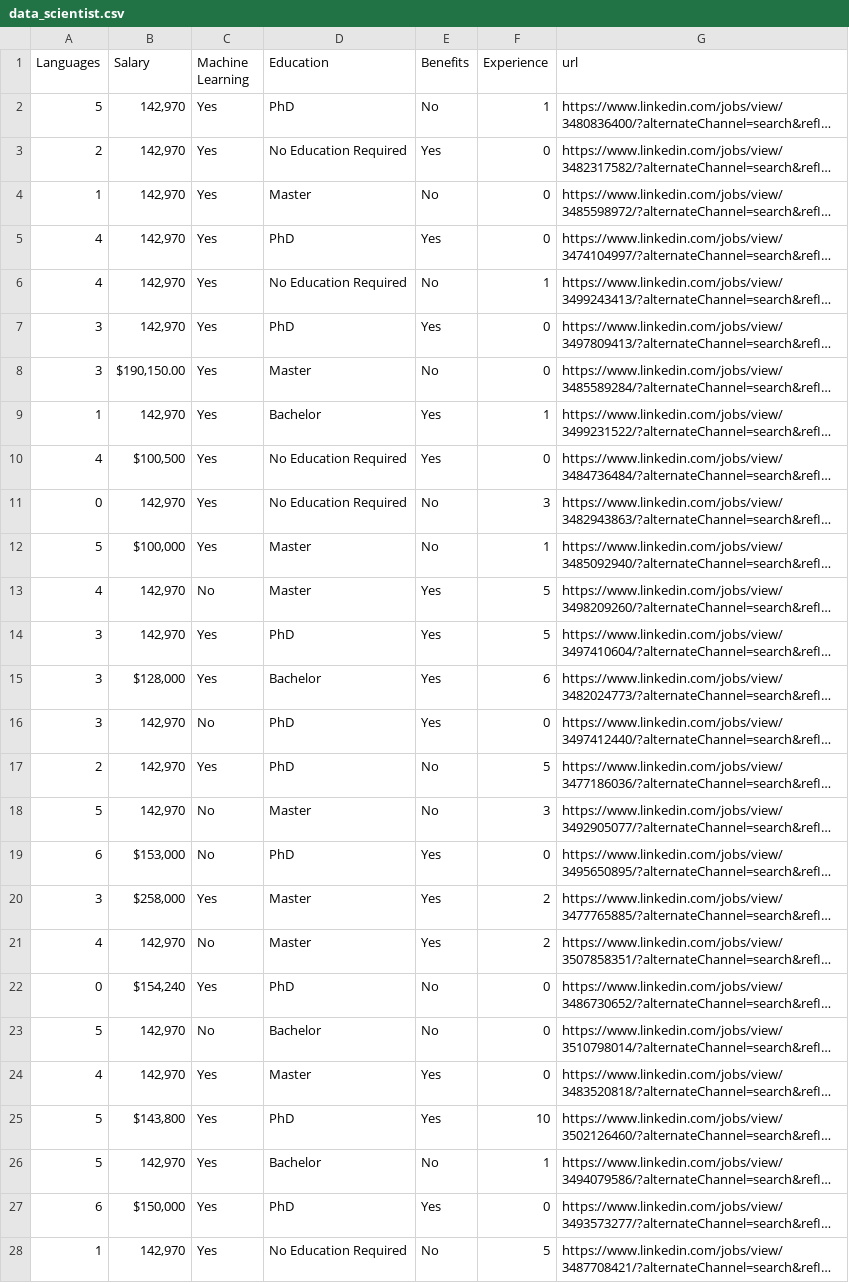
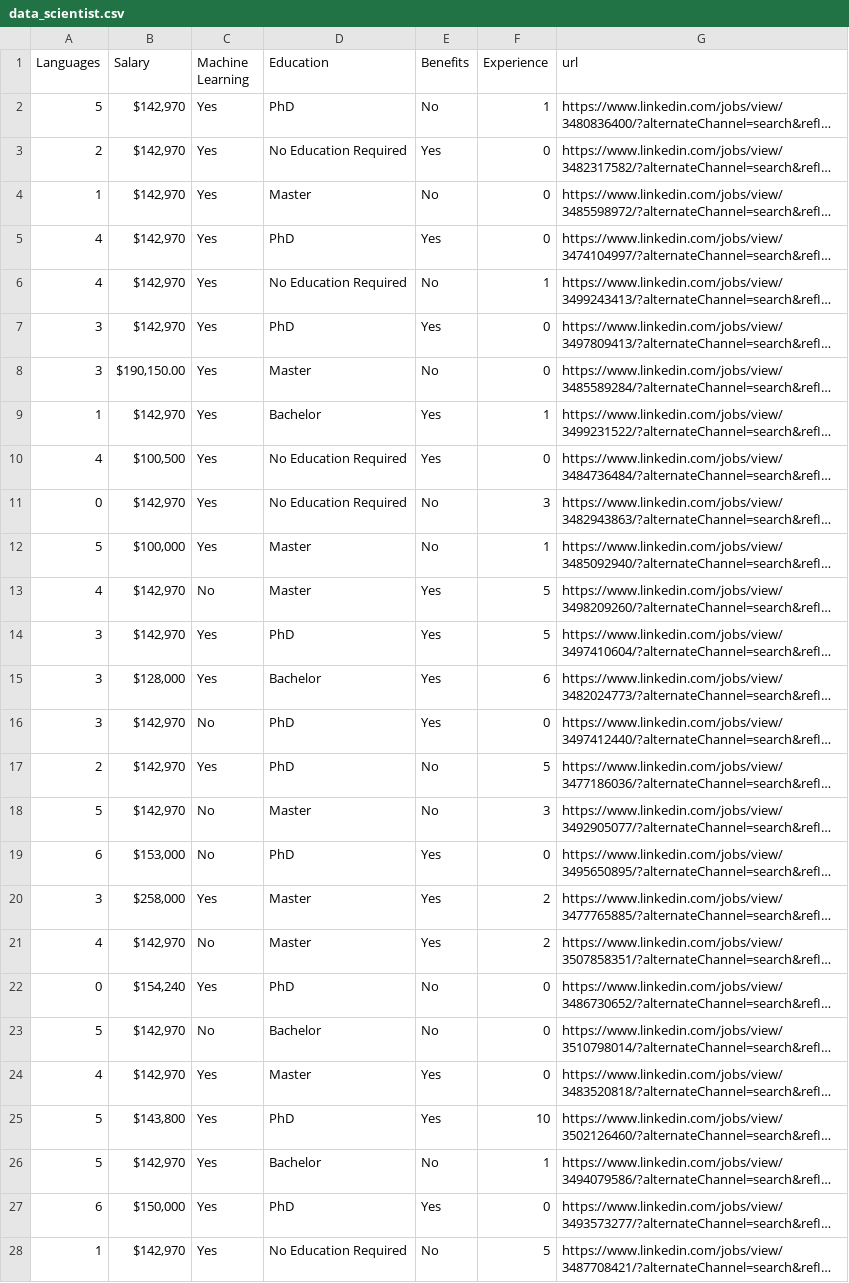
Before and after one commit to clwchanx/STA-141B, a CSV file: data_scientist.csv, drawn as a sheet; only a part is shown; long unchanged cells end in …; the diff covers the shown part only; the diff names each change by its address in the sheet, - before the commit and + after, or states it on an @@ line.

Commit message:
Update data_scientist.csv

```diff
--- a/data_scientist.csv
+++ b/data_scientist.csv
-B2:B7 (Salary): 142,970
+B2:B7 (Salary): $142,970
-B9 (Salary): 142,970
+B9 (Salary): $142,970
-B11 (Salary): 142,970
+B11 (Salary): $142,970
-B13:B14 (Salary): 142,970
+B13:B14 (Salary): $142,970
-B16:B18 (Salary): 142,970
+B16:B18 (Salary): $142,970
-B21 (Salary): 142,970
+B21 (Salary): $142,970
-B23:B24 (Salary): 142,970
+B23:B24 (Salary): $142,970
-B26 (Salary): 142,970
+B26 (Salary): $142,970
-B28 (Salary): 142,970
+B28 (Salary): $142,970
```
Also changed, not shown: 62 edited cells elsewhere in this file.
